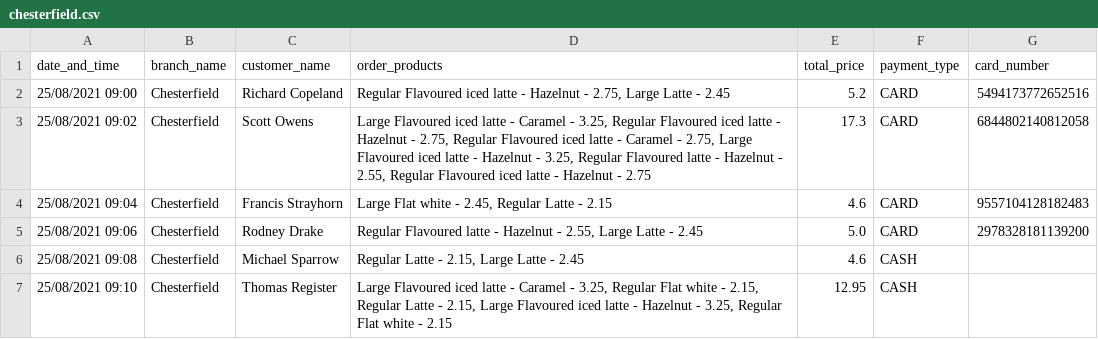
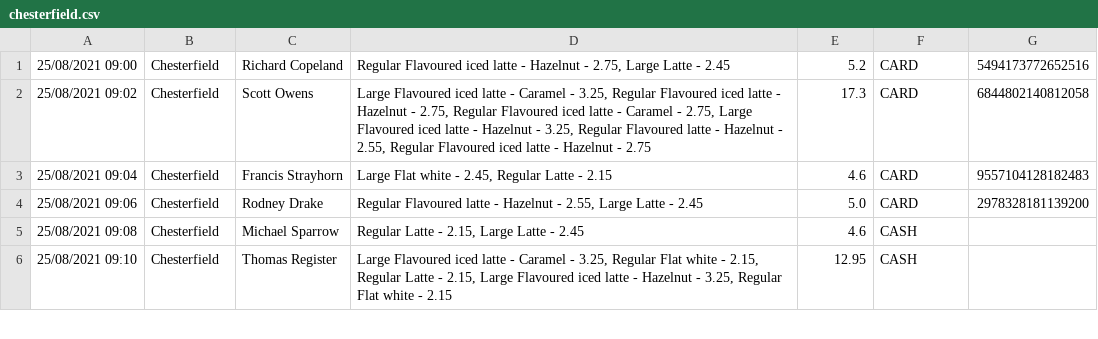
Before and after one commit to kenxlaw/ETL-Pipeline-Generation-Bootcamp, a CSV file: chesterfield.csv, drawn as a sheet; only a part is shown; the diff names each change by its address in the sheet, - before the commit and + after, or states it on an @@ line.

```diff
--- a/chesterfield.csv
+++ b/chesterfield.csv
-row 1: date_and_time | branch_name | customer_name | order_products | total_price | payment_type | card_number
```
Also changed, not shown: 2 other files.
